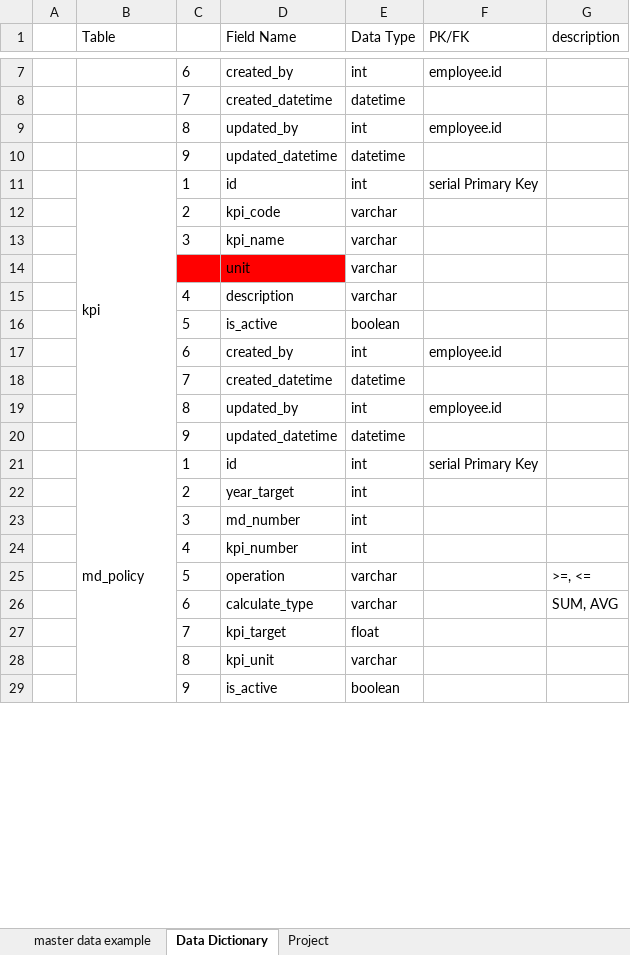
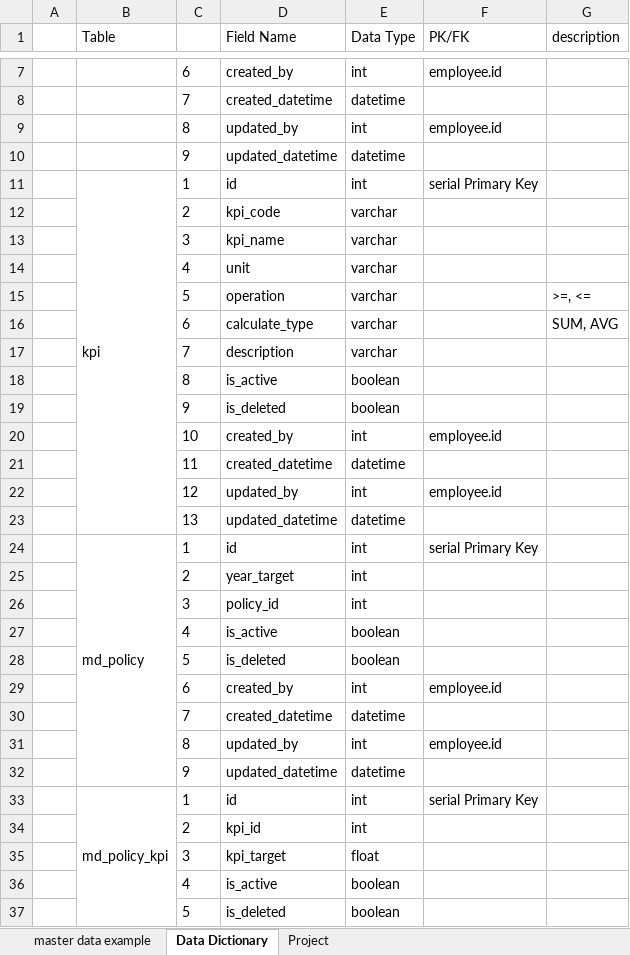
Before and after one commit to witchapartsangmuang/business_management, an Excel workbook: frontend/src/data.xlsx, sheet Data Dictionary, drawn as a sheet; only a part is shown, gaps mark what is left out; values as stored, in another font and other column widths than the file's, no borders; removed rows and columns are numbered as before the commit, all else as after; the diff covers the shown part only; the diff names each change by its address in the sheet, - before the commit and + after, or states it on an @@ line.

```diff
--- a/frontend/src/data.xlsx (sheet Data Dictionary)
+++ b/frontend/src/data.xlsx (sheet Data Dictionary)
-B11:B20 merged
+B11:B23 merged
-C14: (empty)
+C14: 4
-C14:D14 fill: #FF0000
+C14:D14 fill: none
@@ row 25 moved to row 15: 5 @@
@@ row 26 moved to row 16: 6 @@
-C17: 4
+C17: 7
+row 18:  |  | 8 | is_active | boolean
+row 19:  |  | 9 | is_deleted | boolean
+row 20:  |  | 10 | created_by | int | employee.id
+row 21:  |  | 11 | created_datetime | datetime
+row 22:  |  | 12 | updated_by | int | employee.id
+row 23:  |  | 13 | updated_datetime | datetime
+row 24:  | md_policy | 1 | id | int | serial Primary Key
+row 25:  |  | 2 | year_target | int
+row 26:  |  | 3 | policy_id | int
+row 27:  |  | 4 | is_active | boolean
-D28 (Field Name): is_active
+D28 (Field Name): is_deleted
-B33 (Table): md_policy
+B33 (Table): md_policy_kpi
-D34 (Field Name): year_target
+D34 (Field Name): kpi_id
-row 23:  |  | 3 | md_number | int
-row 24:  |  | 4 | kpi_number | int
-C35: 7
+C35: 3
-row 28:  |  | 8 | kpi_unit | varchar
-C36: 9
+C36: 4
+row 37:  |  | 5 | is_deleted | boolean
```
Also changed, not shown: 1 added row elsewhere in this sheet, 5 other files.
